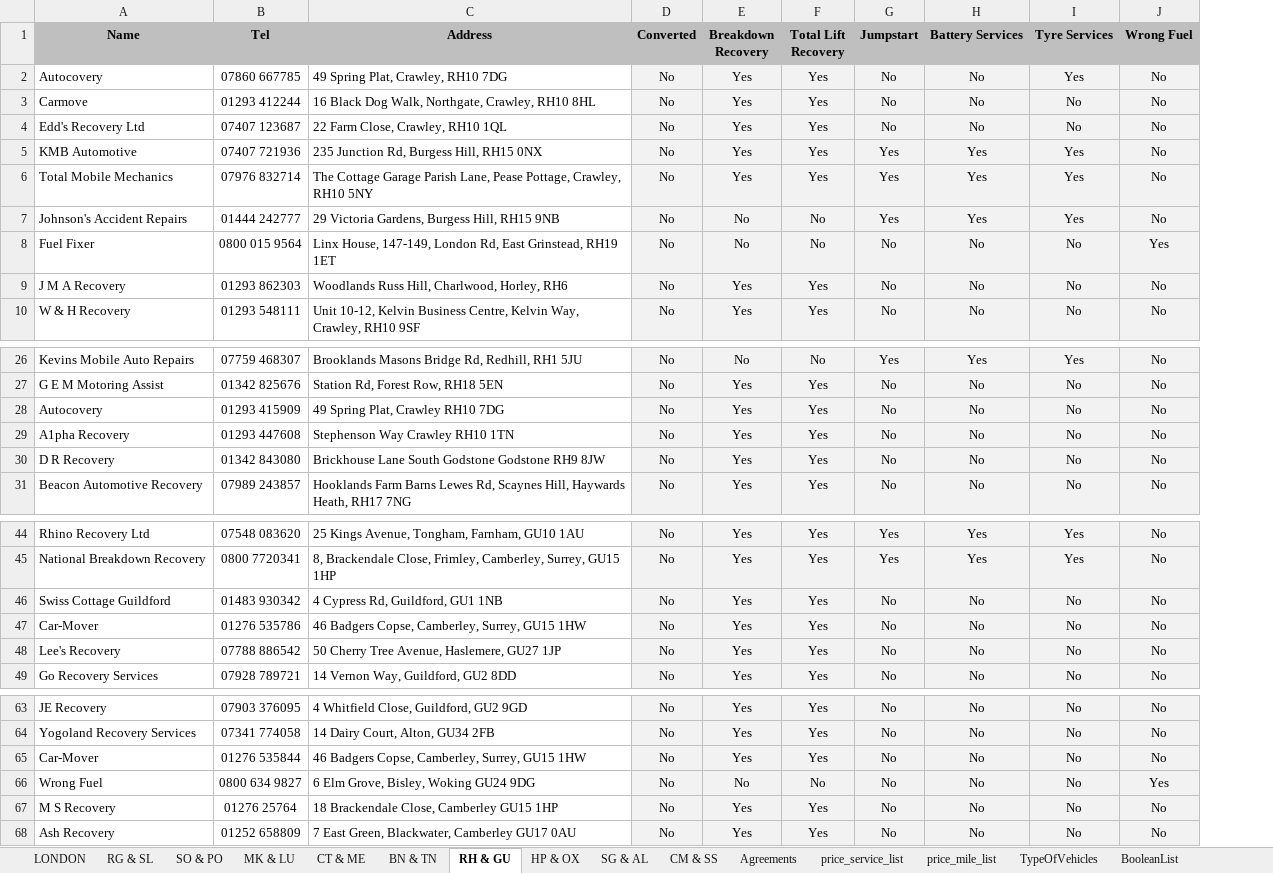
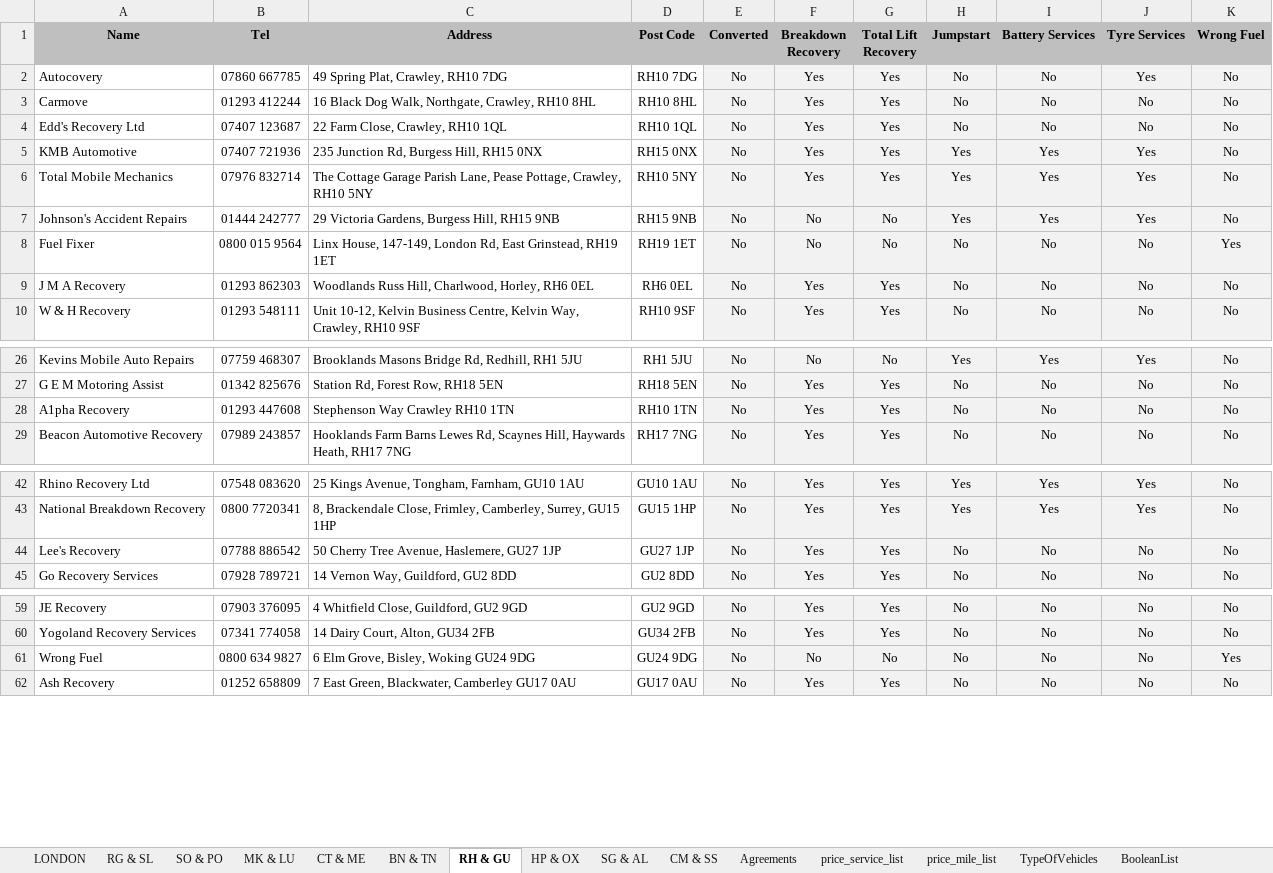
Before and after one commit to BeyondMarketingSolutions/RASTowing, an Excel workbook: static/RAS_DB.xlsx, sheet RH & GU, drawn as a sheet; only a part is shown, gaps mark what is left out; values as stored, in another font and other column widths than the file's, no borders; conditional formats not drawn; removed rows and columns are numbered as before the commit, all else as after; the diff covers the shown part only; the diff names each change by its address in the sheet, - before the commit and + after, or states it on an @@ line.

```diff
--- a/static/RAS_DB.xlsx (sheet RH & GU)
+++ b/static/RAS_DB.xlsx (sheet RH & GU)
+column D (Post Code), rows 2-10: RH10 7DG | RH10 8HL | RH10 1QL | RH15 0NX | RH10 5NY | RH15 9NB | RH19 1ET | RH6 0EL | RH10 9SF; rows 26-29: RH1 5JU | RH18 5EN | RH10 1TN | RH17 7NG; rows 42-45: GU10 1AU | GU15 1HP | GU27 1JP | GU2 8DD; rows 59-62: GU2 9GD | GU34 2FB | GU24 9DG | GU17 0AU
-C9 (Address): Woodlands Russ Hill, Charlwood, Horley, RH6
+C9 (Address): Woodlands Russ Hill, Charlwood, Horley, RH6 0EL
-row 28: Autocovery | 01293 415909 | 49 Spring Plat, Crawley RH10 7DG | No | Yes | Yes | No | No | No | No
-row 30: D R Recovery | 01342 843080 | Brickhouse Lane South Godstone Godstone RH9 8JW | No | Yes | Yes | No | No | No | No
-row 46: Swiss Cottage Guildford | 01483 930342 | 4 Cypress Rd, Guildford, GU1 1NB | No | Yes | Yes | No | No | No | No
-row 47: Car-Mover | 01276 535786 | 46 Badgers Copse, Camberley, Surrey, GU15 1HW | No | Yes | Yes | No | No | No | No
-row 65: Car-Mover | 01276 535844 | 46 Badgers Copse, Camberley, Surrey, GU15 1HW | No | Yes | Yes | No | No | No | No
-row 67: M S Recovery | 01276 25764 | 18 Brackendale Close, Camberley GU15 1HP | No | Yes | Yes | No | No | No | No
```
Also changed, not shown: 2 edited cells elsewhere in this sheet, sheet LONDON, sheet RG & SL, sheet HP & OX, sheet BN & TN, sheet MK & LU, sheet SG & AL, 3 more sheets, 4 other files.
